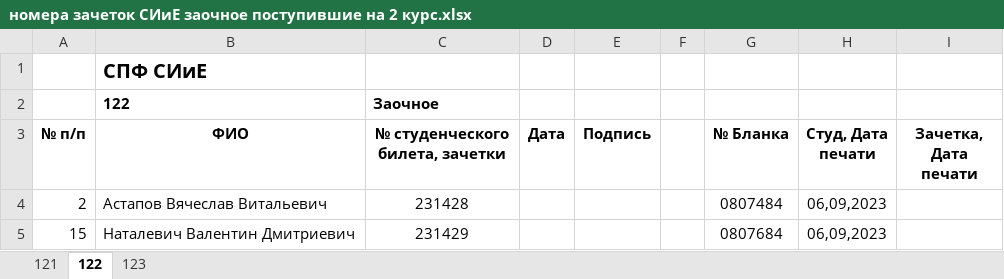
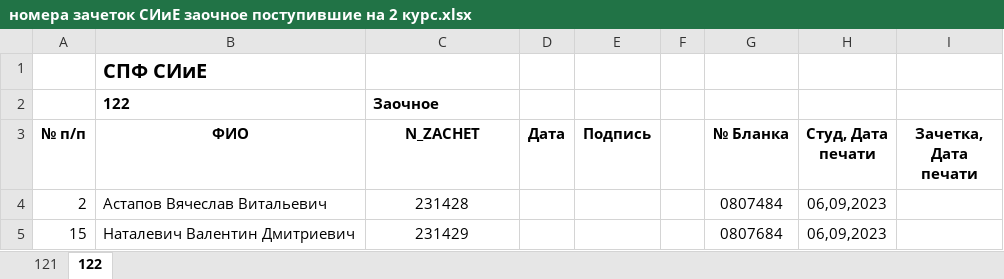
Before and after one commit to Valtroel/data-sharer, an Excel workbook: data/1/СИиЕ/!печать/З/номера зачеток СИиЕ заочное поступившие на 2 курс.xlsx, sheet 122, drawn as a sheet; values as stored, in another font and other column widths than the file's, no borders; the diff names each change by its address in the sheet, - before the commit and + after, or states it on an @@ line.

```diff
--- a/data/1/СИиЕ/!печать/З/номера зачеток СИиЕ заочное поступившие на 2 курс.xlsx (sheet 122)
+++ b/data/1/СИиЕ/!печать/З/номера зачеток СИиЕ заочное поступившие на 2 курс.xlsx (sheet 122)
-sheet tab: 123
-C3: № студенческого билета, зачетки
+C3: N_ZACHET
```
Also changed, not shown: sheet 121, data/1/МВС/!печать/З/МВС 2023.xlsx, data/1/МСТиГ/!печать/З/!все группы заочного для печати.xlsx, 22 other files.
